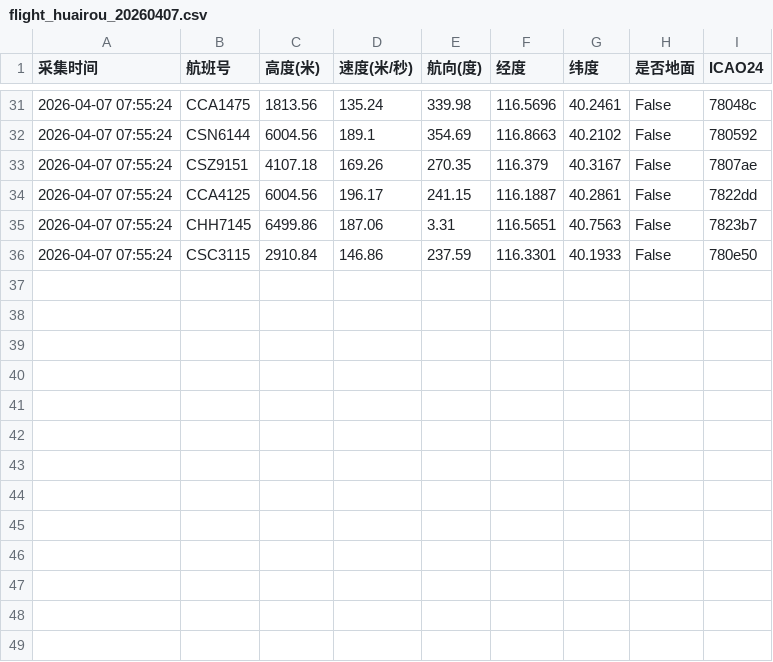
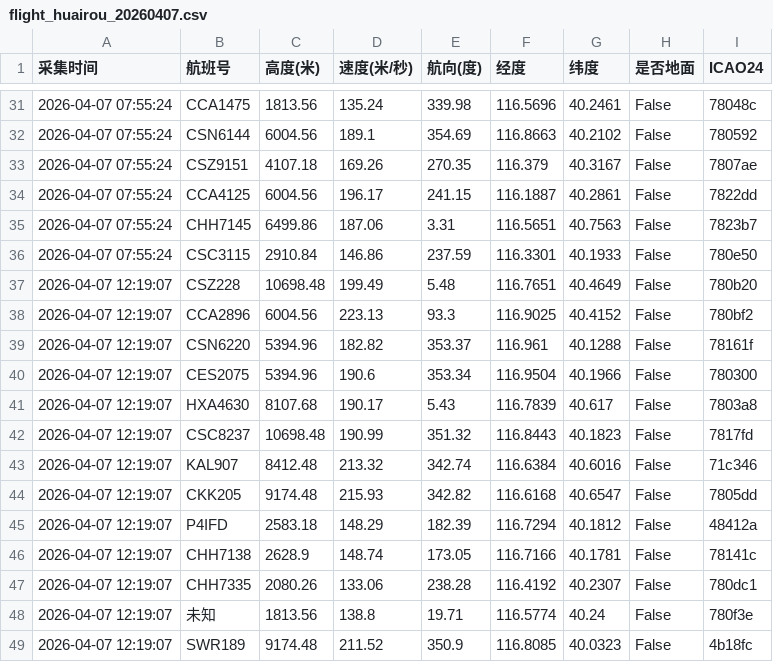
Before and after one commit to 5sncwcvt4h-star/plane, a CSV file: data/202604/flight_huairou_20260407.csv, drawn as a sheet; only a part is shown, gaps mark what is left out.

```diff
--- a/data/202604/flight_huairou_20260407.csv
+++ b/data/202604/flight_huairou_20260407.csv
@@ -36 +36,14 @@
 2026-04-07 07:55:24,CSC3115,2910.84,146.86,237.59,116.3301,40.1933,False,780e50
+2026-04-07 12:19:07,CSZ228,10698.48,199.49,5.48,116.7651,40.4649,False,780b20
+2026-04-07 12:19:07,CCA2896,6004.56,223.13,93.3,116.9025,40.4152,False,780bf2
+2026-04-07 12:19:07,CSN6220,5394.96,182.82,353.37,116.961,40.1288,False,78161f
+2026-04-07 12:19:07,CES2075,5394.96,190.6,353.34,116.9504,40.1966,False,780300
+2026-04-07 12:19:07,HXA4630,8107.68,190.17,5.43,116.7839,40.617,False,7803a8
+2026-04-07 12:19:07,CSC8237,10698.48,190.99,351.32,116.8443,40.1823,False,7817fd
+2026-04-07 12:19:07,KAL907,8412.48,213.32,342.74,116.6384,40.6016,False,71c346
+2026-04-07 12:19:07,CKK205,9174.48,215.93,342.82,116.6168,40.6547,False,7805dd
+2026-04-07 12:19:07,P4IFD,2583.18,148.29,182.39,116.7294,40.1812,False,48412a
+2026-04-07 12:19:07,CHH7138,2628.9,148.74,173.05,116.7166,40.1781,False,78141c
+2026-04-07 12:19:07,CHH7335,2080.26,133.06,238.28,116.4192,40.2307,False,780dc1
+2026-04-07 12:19:07,未知,1813.56,138.8,19.71,116.5774,40.24,False,780f3e
+2026-04-07 12:19:07,SWR189,9174.48,211.52,350.9,116.8085,40.0323,False,4b18fc
```
